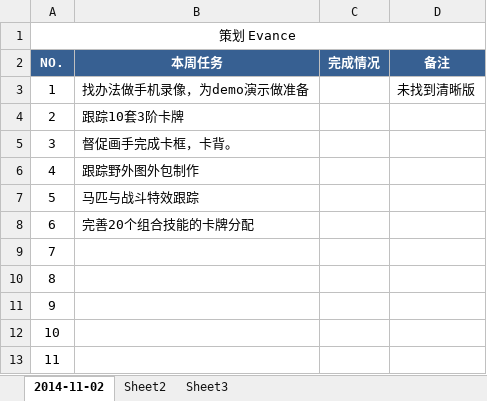
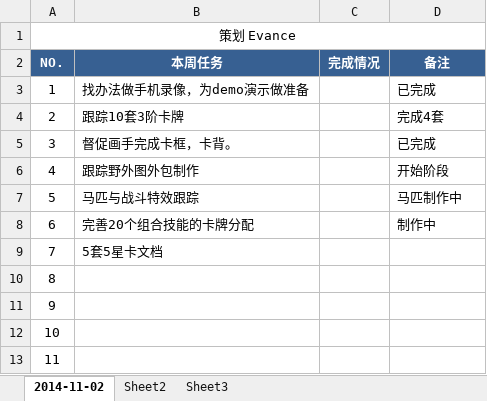
Before and after one commit to zhidew/fight2doc, an Excel workbook: 工作计划_Evance.xlsx, sheet 2014-11-02, drawn as a sheet; values as stored, in another font and other column widths than the file's, no borders; the diff names each change by its address in the sheet, - before the commit and + after, or states it on an @@ line.

Commit message:
工作计划

```diff
--- a/工作计划_Evance.xlsx (sheet 2014-11-02)
+++ b/工作计划_Evance.xlsx (sheet 2014-11-02)
-D3 (备注): 未找到清晰版
+D3 (备注): 已完成
-D4 (备注): (empty)
+D4 (备注): 完成4套
-D5 (备注): (empty)
+D5 (备注): 已完成
-D6 (备注): (empty)
+D6 (备注): 开始阶段
-D7 (备注): (empty)
+D7 (备注): 马匹制作中
-D8 (备注): (empty)
+D8 (备注): 制作中
-B9 (本周任务): (empty)
+B9 (本周任务): 5套5星卡文档
```
